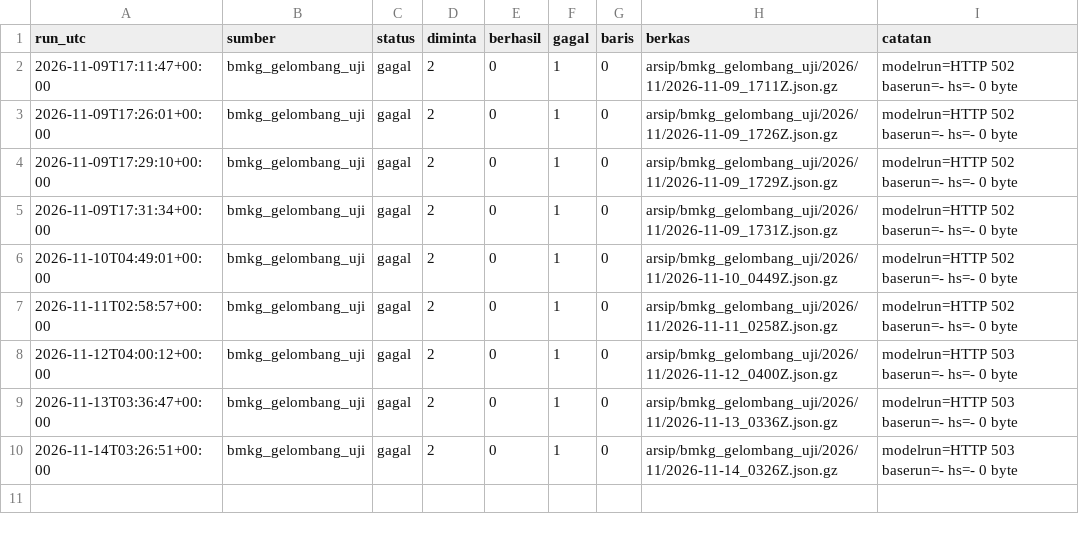
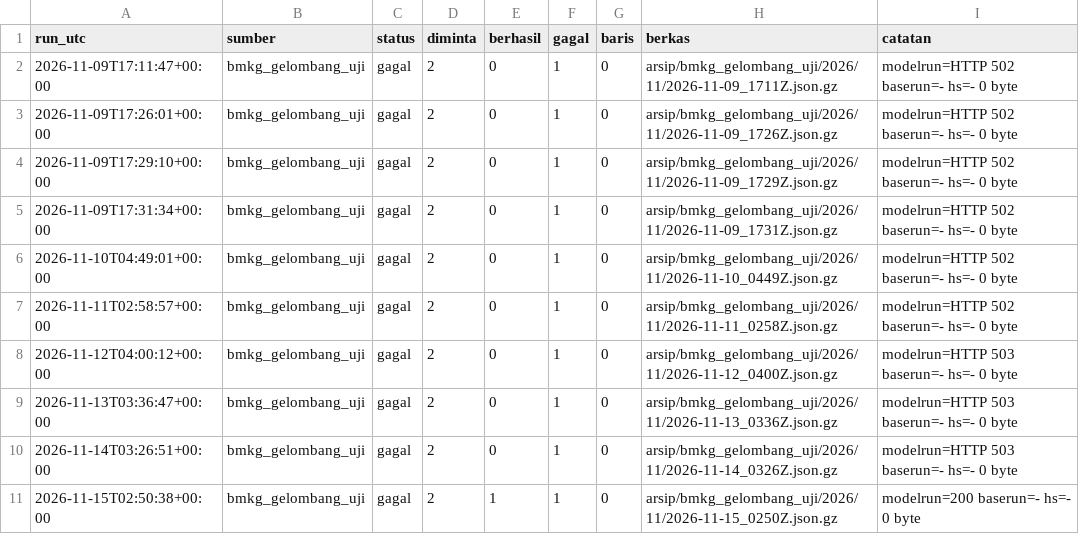
Before and after one commit to mrafiraamadhan/arsip-realtime-indonesia, a CSV file: log/bmkg_gelombang_uji_2026-11.csv, drawn as a sheet; the diff names each change by its address in the sheet, - before the commit and + after, or states it on an @@ line.

```diff
--- a/log/bmkg_gelombang_uji_2026-11.csv
+++ b/log/bmkg_gelombang_uji_2026-11.csv
+row 11: 2026-11-15T02:50:38+00:00 | bmkg_gelombang_uji | gagal | 2 | 1 | 1 | 0 | arsip/bmkg_gelombang_uji/2026/11/2026-11-15_0250Z.json.gz | modelrun=200 baserun=- hs=- 0 byte
```
Also changed, not shown: log/bmkg_prakiraan_2026-11.csv, log/tiket_pesawat_2026-11.csv, 2 other files.
